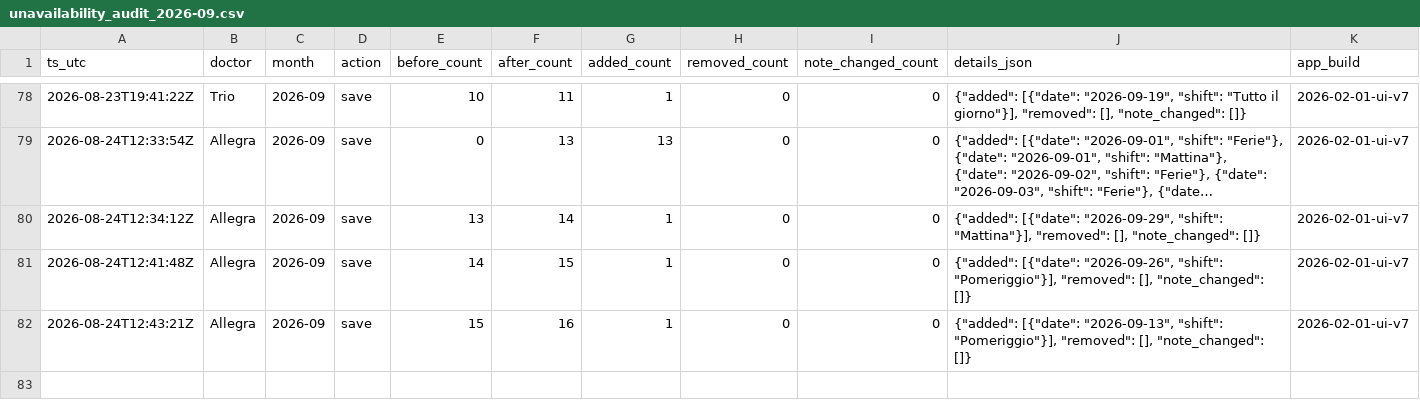
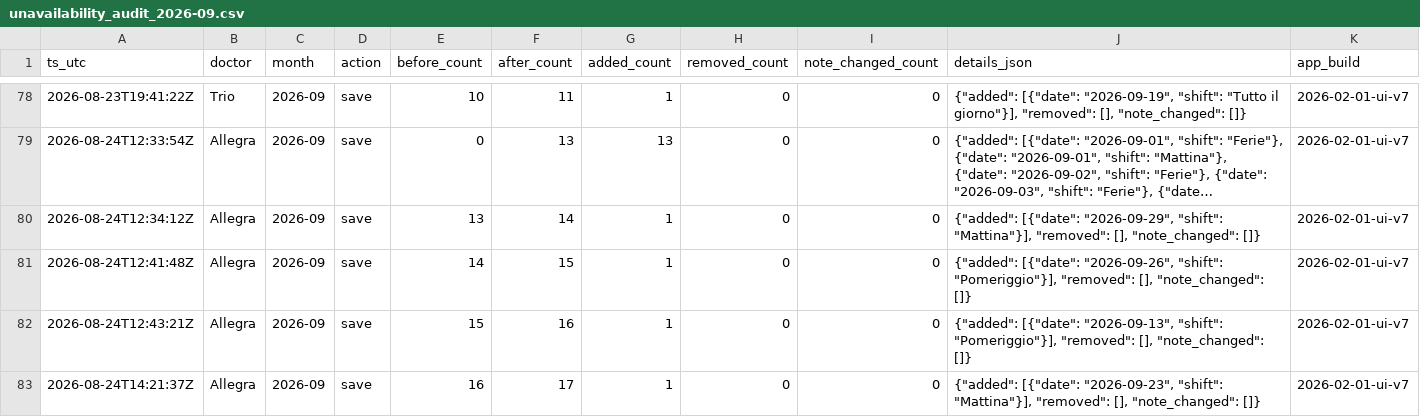
Before and after one commit to rlicordari/Turni-ind, a CSV file: data/unavailability_audit/unavailability_audit_2026-09.csv, drawn as a sheet; only a part is shown, gaps mark what is left out; long unchanged cells end in ….

Commit message:
Audit unavailability 2026-09: Allegra

```diff
--- a/data/unavailability_audit/unavailability_audit_2026-09.csv
+++ b/data/unavailability_audit/unavailability_audit_2026-09.csv
@@ -82 +82,2 @@ ts_utc,doctor,month,action,before_count,after_count,added_count,removed_count,no
 2026-08-24T12:43:21Z,Allegra,2026-09,save,15,16,1,0,0,"{""added"": [{""date"": ""2026-09-13"", ""shift"": ""Pomeriggio""}], ""removed"": [], ""note_changed"": []}",2026-02-01-ui-v7
+2026-08-24T14:21:37Z,Allegra,2026-09,save,16,17,1,0,0,"{""added"": [{""date"": ""2026-09-23"", ""shift"": ""Mattina""}], ""removed"": [], ""note_changed"": []}",2026-02-01-ui-v7
```
